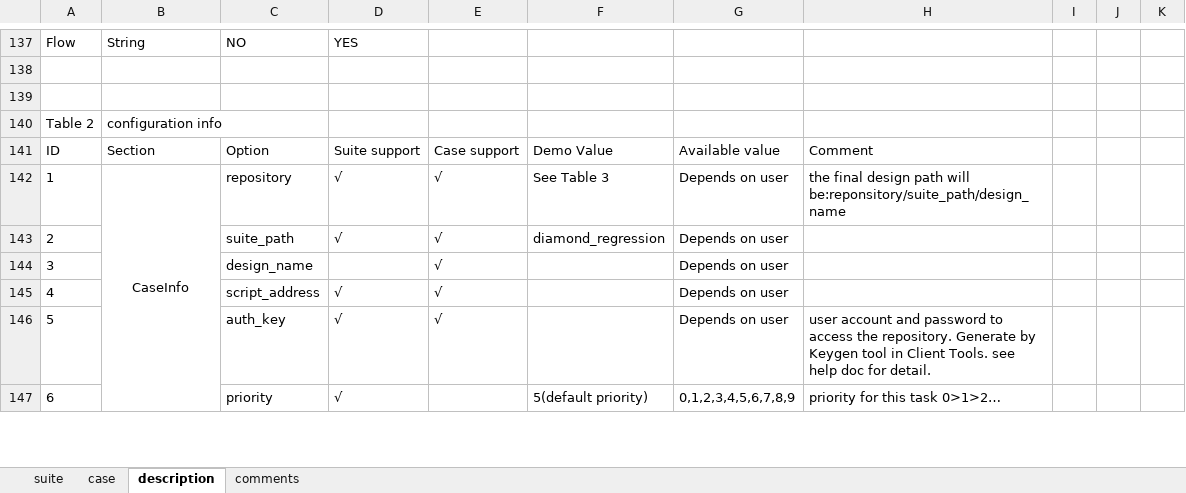
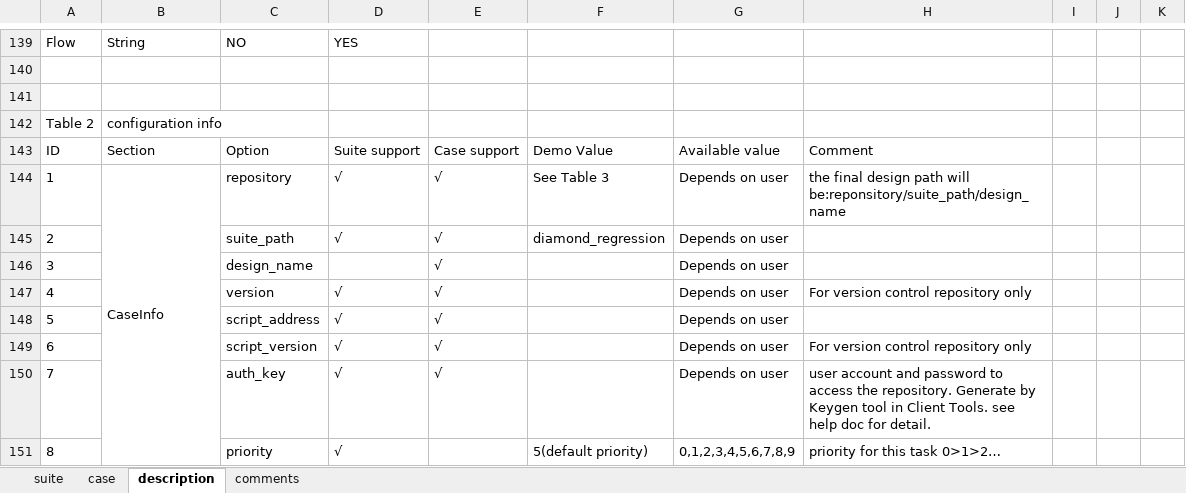
Before and after one commit to wanghengquan/repository, an Excel workbook: tmp_client/doc/TMP_EIT_suites/constriant_10_flow_all.xlsx, sheet description, drawn as a sheet; only a part is shown, gaps mark what is left out; values as stored, in another font and other column widths than the file's, no borders; charts and pictures not drawn; addresses are those after the commit; the diff covers the shown part only; the diff names each change by its address in the sheet, - before the commit and + after, or states it on an @@ line.

```diff
--- a/tmp_client/doc/TMP_EIT_suites/constriant_10_flow_all.xlsx (sheet description)
+++ b/tmp_client/doc/TMP_EIT_suites/constriant_10_flow_all.xlsx (sheet description)
@@ column A renumbered between rows 130 and 171 @@
-B144 alignment: center
+B144 alignment: left
+row 147: 4 |  | version | √ | √ |  | Depends on user | For version control repository only
+row 149: 6 |  | script_version | √ | √ |  | Depends on user | For version control repository only
```
Also changed, not shown: 13 added rows, 6 removed rows, 8 edited cells and merged cells elsewhere in this sheet, sheet case, sheet suite, charts or pictures, tmp_client/doc/TMP_EIT_suites/Diamond_FE_13_SynplifyPro_win.xlsx, tmp_client/doc/TMP_EIT_suites/Diamond_FE_21_LSE_Ind_win.xlsx, 37 other files.
